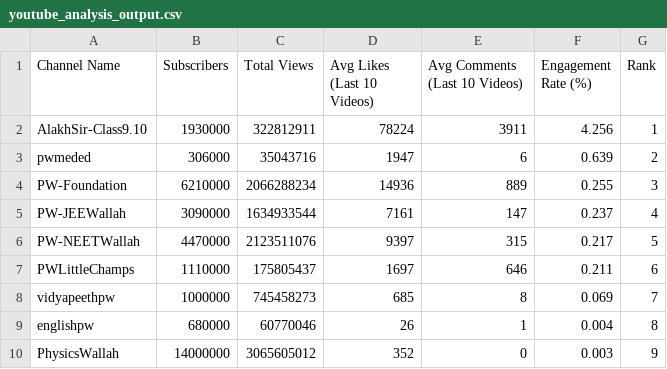
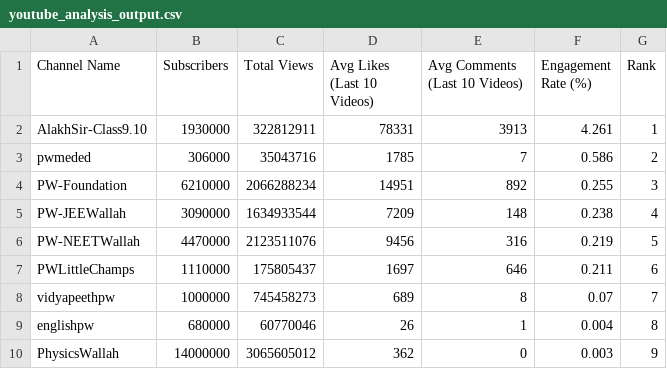
Before and after one commit to ritikpandeyyy/Youtube_analyzer_assignment, a CSV file: youtube_analysis_output.csv, drawn as a sheet.

```diff
--- a/youtube_analysis_output.csv
+++ b/youtube_analysis_output.csv
@@ -1,10 +1,10 @@
 Channel Name,Subscribers,Total Views,Avg Likes (Last 10 Videos),Avg Comments (Last 10 Videos),Engagement Rate (%),Rank
-AlakhSir-Class9.10,1930000,322812911,78224,3911,4.256,1
-pwmeded,306000,35043716,1947,6,0.639,2
-PW-Foundation,6210000,2066288234,14936,889,0.255,3
-PW-JEEWallah,3090000,1634933544,7161,147,0.237,4
-PW-NEETWallah,4470000,2123511076,9397,315,0.217,5
+AlakhSir-Class9.10,1930000,322812911,78331,3913,4.261,1
+pwmeded,306000,35043716,1785,7,0.586,2
+PW-Foundation,6210000,2066288234,14951,892,0.255,3
+PW-JEEWallah,3090000,1634933544,7209,148,0.238,4
+PW-NEETWallah,4470000,2123511076,9456,316,0.219,5
 PWLittleChamps,1110000,175805437,1697,646,0.211,6
-vidyapeethpw,1000000,745458273,685,8,0.069,7
+vidyapeethpw,1000000,745458273,689,8,0.07,7
 englishpw,680000,60770046,26,1,0.004,8
-PhysicsWallah,14000000,3065605012,352,0,0.003,9
+PhysicsWallah,14000000,3065605012,362,0,0.003,9
```
Also changed, not shown: 4 other files.
